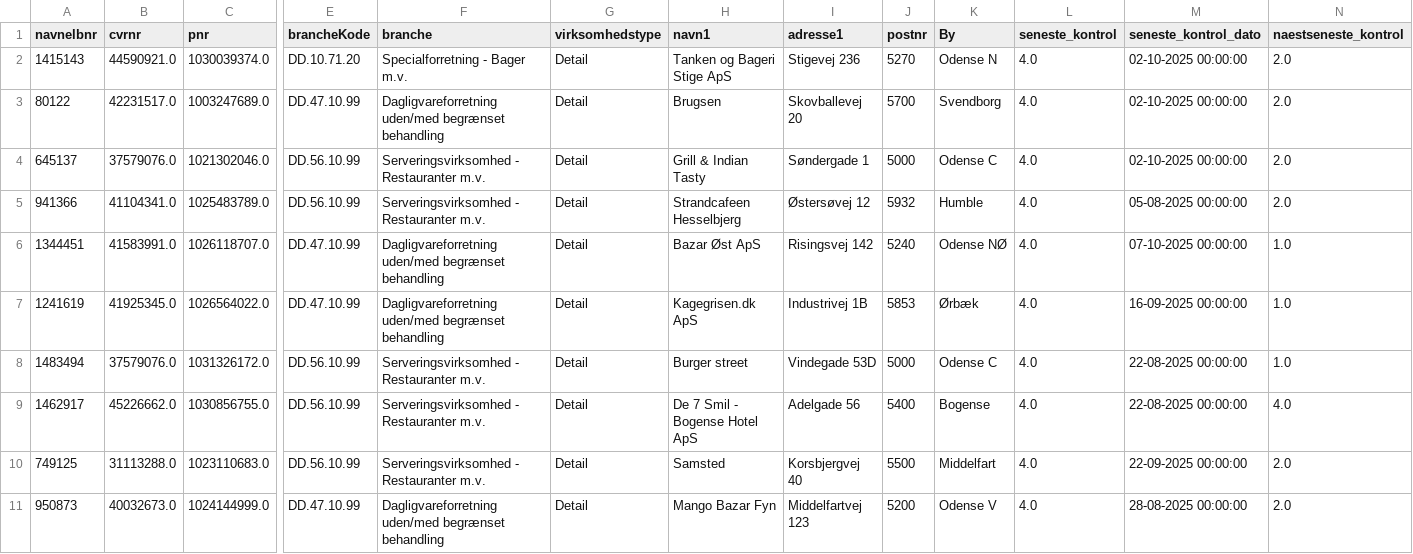
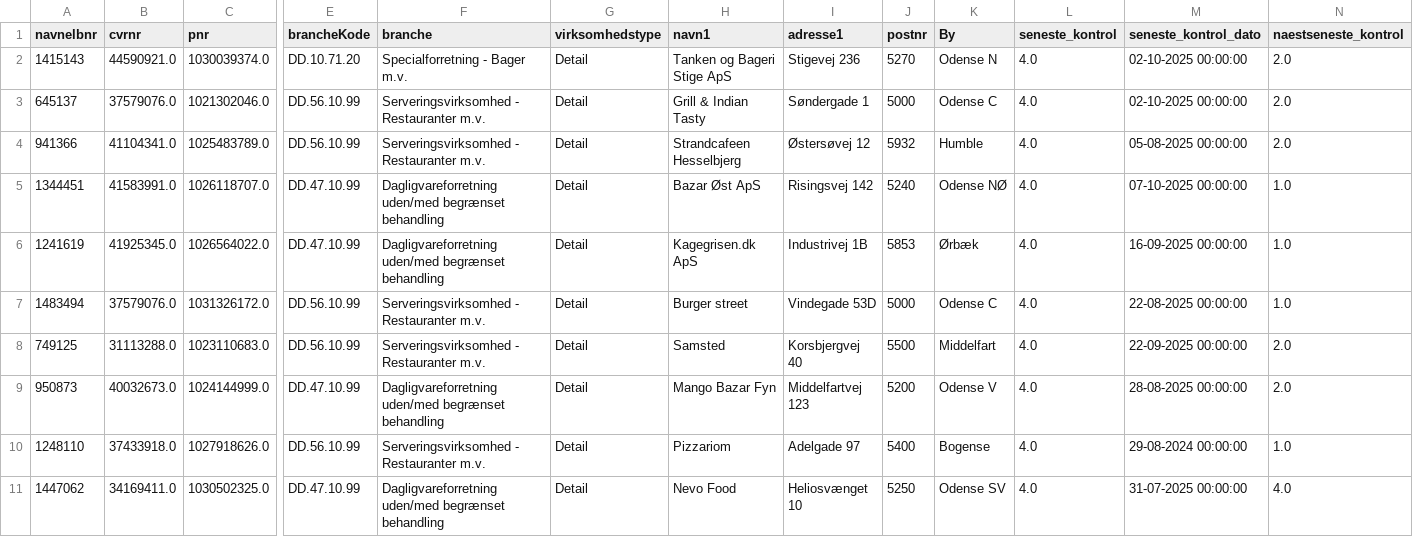
Before and after one commit to MartinDreyer/smiley-scraper, a CSV file: csv/smiley.csv, drawn as a sheet; only a part is shown, gaps mark what is left out; the shorter side is filled out with more unchanged rows; rows hold the shown columns only; the diff names each change by its address in the sheet, - before the commit and + after, or states it on an @@ line.

```diff
--- a/csv/smiley.csv
+++ b/csv/smiley.csv
-row 3: 80122 | 42231517.0 | 1003247689.0 | DD.47.10.99 | Dagligvareforretning uden/med begrænset behandling | Detail | Brugsen | Skovballevej 20 | 5700 | Svendborg | 4.0 | 02-10-2025 00:00:00 | 2.0
-row 9: 1462917 | 45226662.0 | 1030856755.0 | DD.56.10.99 | Serveringsvirksomhed - Restauranter m.v. | Detail | De 7 Smil - Bogense Hotel ApS | Adelgade 56 | 5400 | Bogense | 4.0 | 22-08-2025 00:00:00 | 4.0
```
Also changed, not shown: csv/removed.csv.
